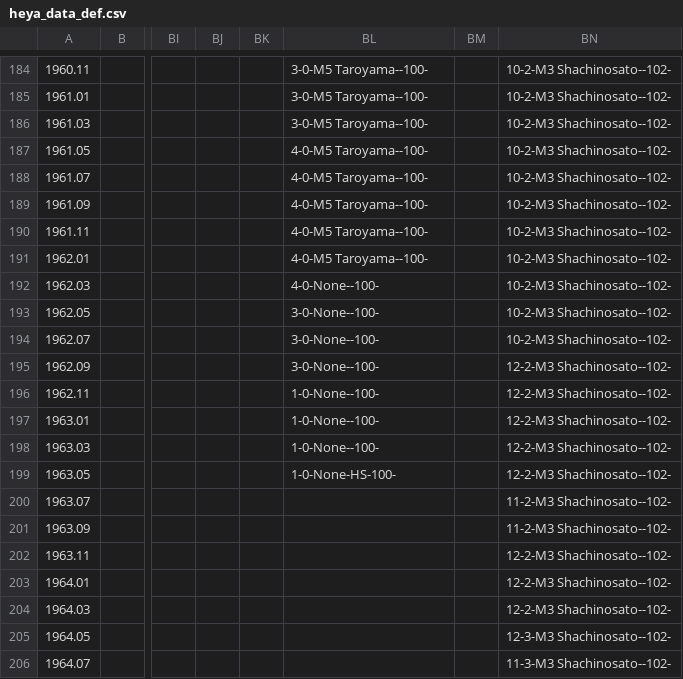
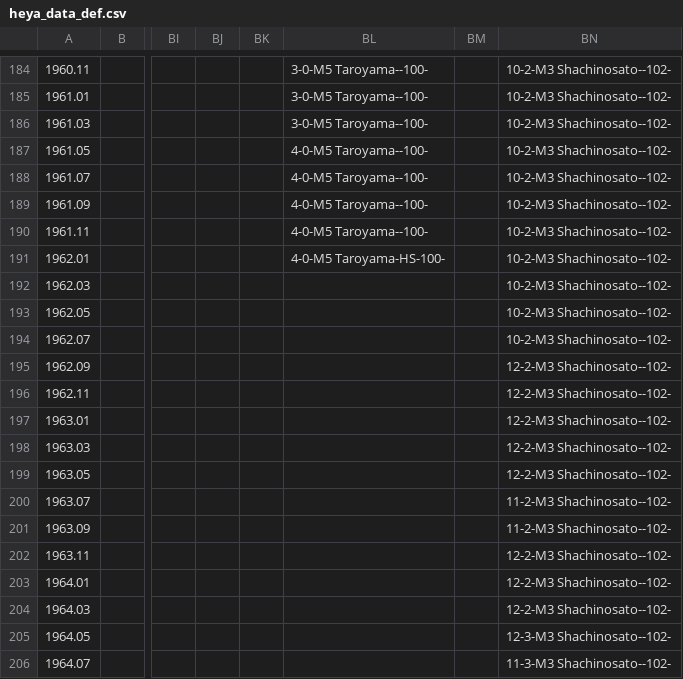
Before and after one commit to chiyotasuke/andre1670, a CSV file: heya_data_def.csv, drawn as a sheet; only a part is shown, gaps mark what is left out; the diff names each change by its address in the sheet, - before the commit and + after, or states it on an @@ line.

Commit message:
Update heya_data_def.csv

```diff
--- a/heya_data_def.csv
+++ b/heya_data_def.csv
-BL191: 4-0-M5 Taroyama--100-
+BL191: 4-0-M5 Taroyama-HS-100-
-BL192: 4-0-None--100-
+BL192: (empty)
-BL193:BL195: 3-0-None--100-
+BL193:BL195: (empty)
-BL196:BL198: 1-0-None--100-
+BL196:BL198: (empty)
-BL199: 1-0-None-HS-100-
+BL199: (empty)
```
